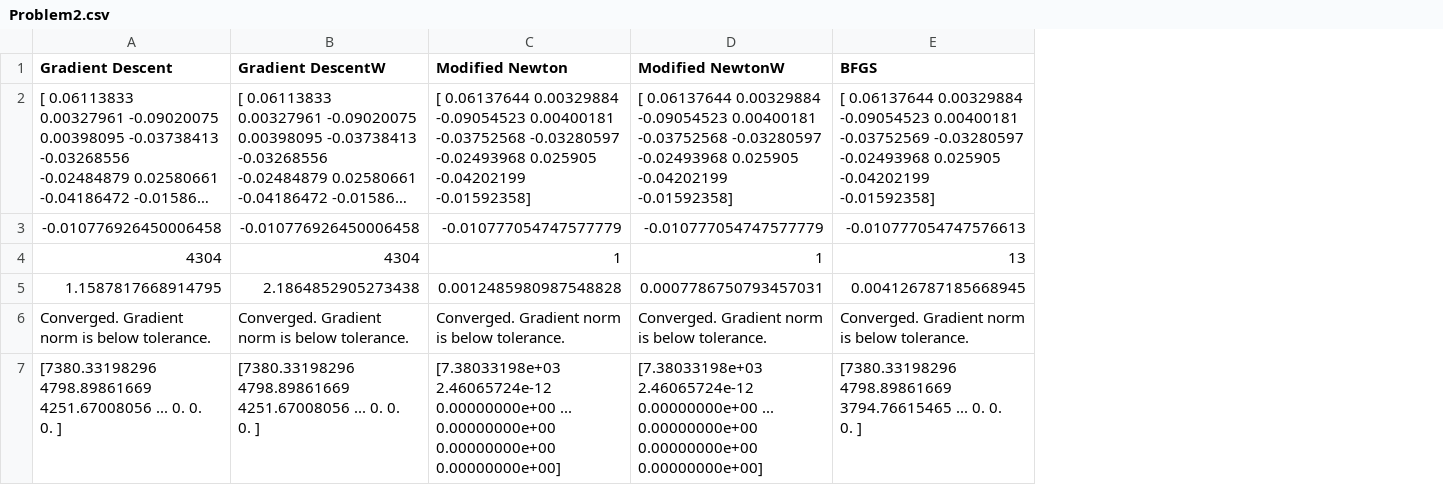
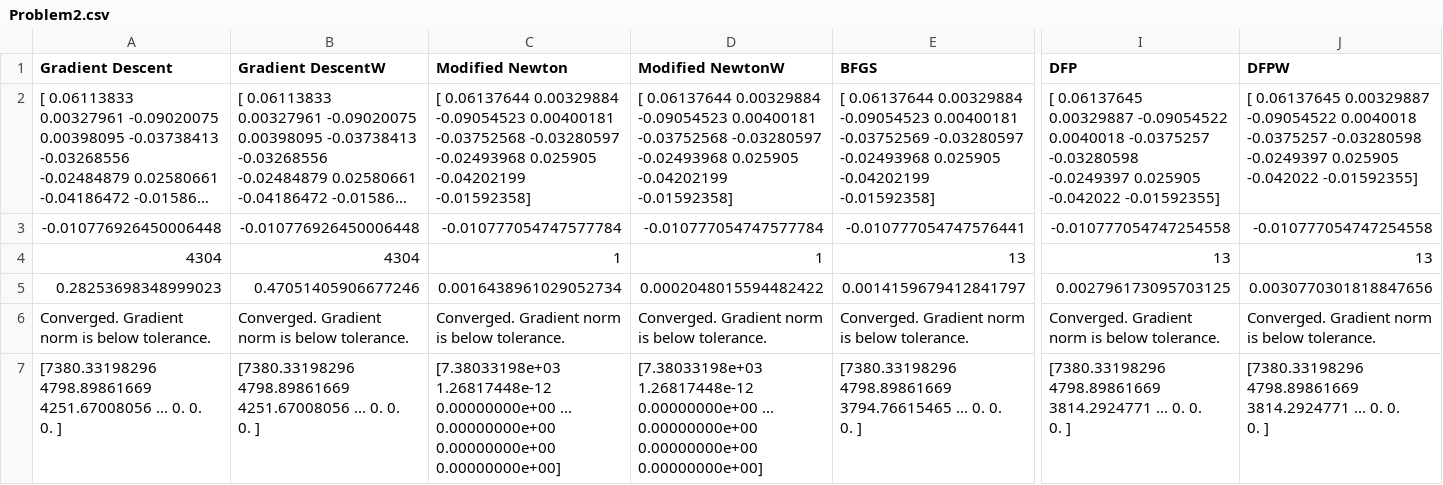
Before and after one commit to itsahmedkhalil/NLOptAlgorithms, a CSV file: data/Problem2.csv, drawn as a sheet; only a part is shown, gaps mark what is left out; long unchanged cells end in …; removed rows and columns are numbered as before the commit, all else as after; rows hold the shown columns only; ↵ is a line break in a cell; the diff names each change by its address in the sheet, - before the commit and + after, or states it on an @@ line.

```diff
--- a/data/Problem2.csv
+++ b/data/Problem2.csv
+column I (DFP), row 2: [ 0.06137645 0.00329887 -0.09054522 0.0040018 -0.0375257 -0.03280598 ↵ -0.0249397 0.025905 -0.042022 -0.01592355]; row 4: 13; rows 6-7: Converged. Gradient norm is below tolerance. | [7380.33198296 4798.89861669 3814.2924771 ... 0. 0. ↵ 0. ]
+column J (DFPW), row 2: [ 0.06137645 0.00329887 -0.09054522 0.0040018 -0.0375257 -0.03280598 ↵ -0.0249397 0.025905 -0.042022 -0.01592355]; row 4: 13; rows 6-7: Converged. Gradient norm is below tolerance. | [7380.33198296 4798.89861669 3814.2924771 ... 0. 0. ↵ 0. ]
-row 3: -0.010776926450006458 | -0.010776926450006458 | -0.010777054747577779 | -0.010777054747577779 | -0.010777054747576613
+row 3: -0.010776926450006448 | -0.010776926450006448 | -0.010777054747577784 | -0.010777054747577784 | -0.010777054747576441 | -0.010777054747254558 | -0.010777054747254558
-row 5: 1.1587817668914795 | 2.1864852905273438 | 0.0012485980987548828 | 0.0007786750793457031 | 0.004126787185668945
+row 5: 0.28253698348999023 | 0.47051405906677246 | 0.0016438961029052734 | 0.0002048015594482422 | 0.0014159679412841797 | 0.002796173095703125 | 0.0030770301818847656
-C7 (Modified Newton): [7.38033198e+03 2.46065724e-12 0.00000000e+00 ...…
+C7 (Modified Newton): [7.38033198e+03 1.26817448e-12 0.00000000e+00 ...…
-D7 (Modified NewtonW): [7.38033198e+03 2.46065724e-12 0.00000000e+00 ...…
+D7 (Modified NewtonW): [7.38033198e+03 1.26817448e-12 0.00000000e+00 ...…
```
Also changed, not shown: data/Problem1.csv, data/Problem12.csv, 24 other files.
